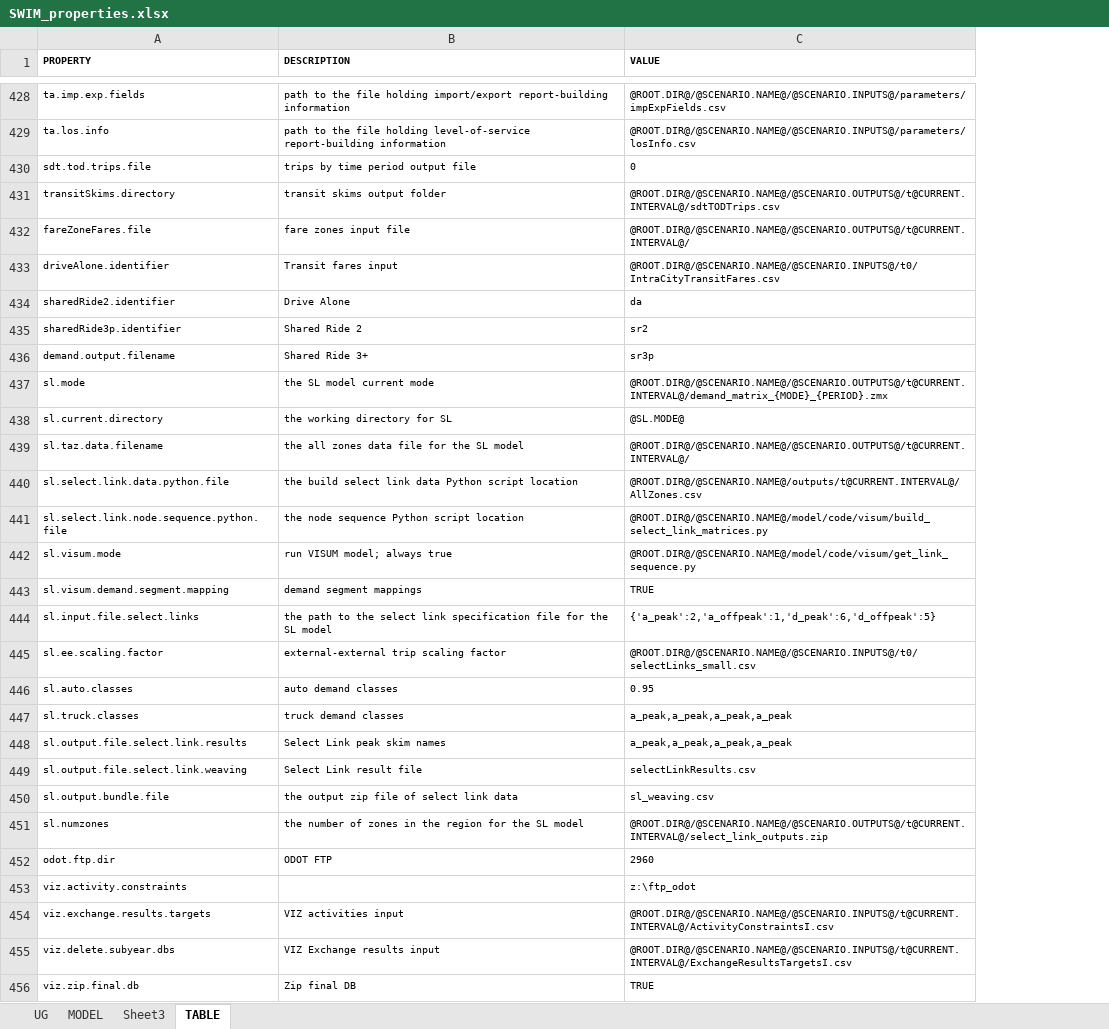
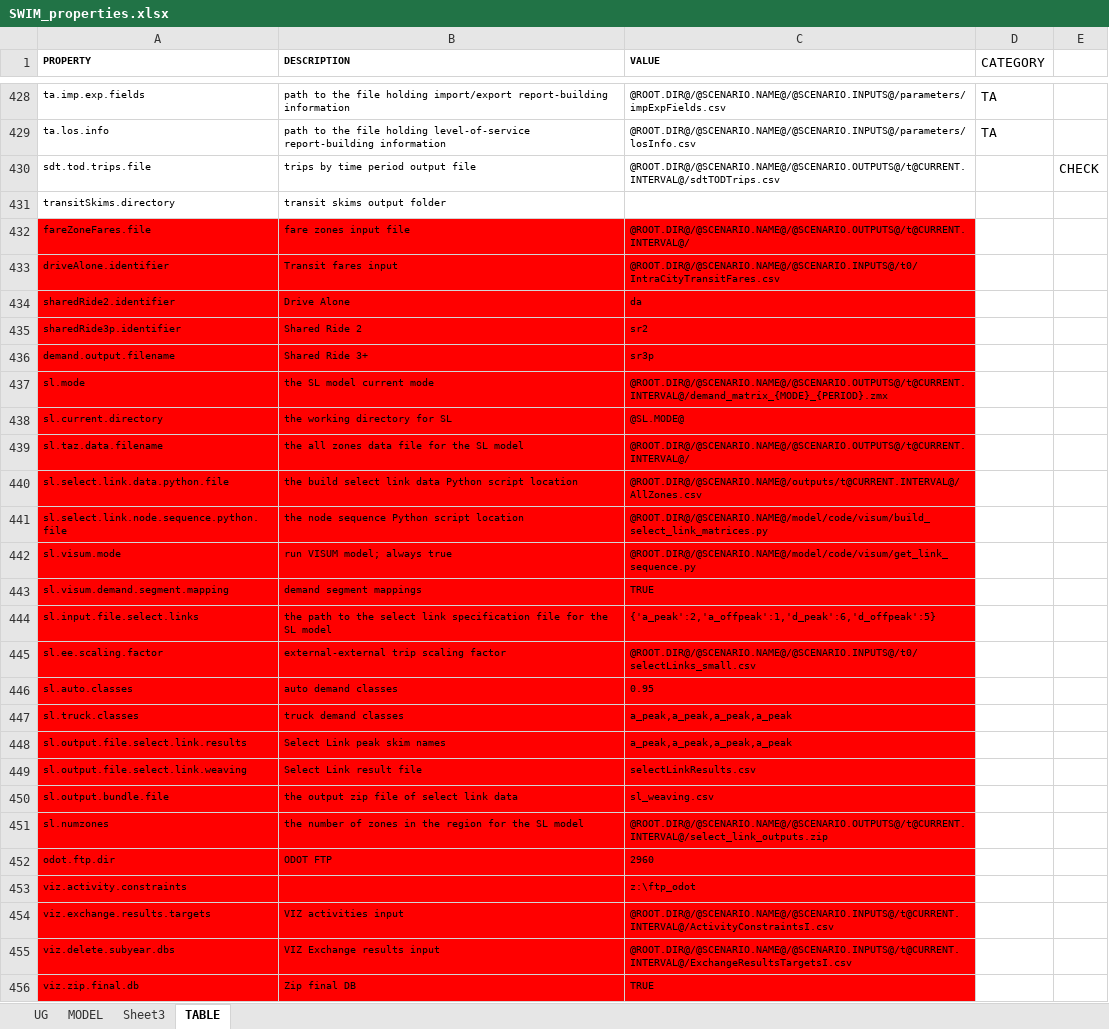
Before and after one commit to tlumip/tlumip, an Excel workbook: docs/SWIM_properties.xlsx, sheet TABLE, drawn as a sheet; only a part is shown, gaps mark what is left out; values as stored, in another font and other column widths than the file's, no borders; the diff covers the shown part only; the diff names each change by its address in the sheet, - before the commit and + after, or states it on an @@ line.

Commit message:
SWIM-61 Adding documentation to repo
git-svn-id: http://216.243.97.229:9090/svn/projects/trunk/tlumip@7504 ee1c2863-5742-f242-9f82-d2f51c100d09

```diff
--- a/docs/SWIM_properties.xlsx (sheet TABLE)
+++ b/docs/SWIM_properties.xlsx (sheet TABLE)
+column D (CATEGORY), rows 428-429: TA | TA
+column E, row 430: CHECK
-C430 (VALUE): 0
+C430 (VALUE): @ROOT.DIR@/@SCENARIO.NAME@/@SCENARIO.OUTPUTS@/t@CURRENT.INTERVAL@/sdtTODTrips.csv
-C431 (VALUE): @ROOT.DIR@/@SCENARIO.NAME@/@SCENARIO.OUTPUTS@/t@CURRENT.INTERVAL@/sdtTODTrips.csv
+C431 (VALUE): (empty)
-A432:C456 fill: none
+A432:C456 fill: #FF0000
```
Also changed, not shown: cell formats elsewhere in this sheet.
